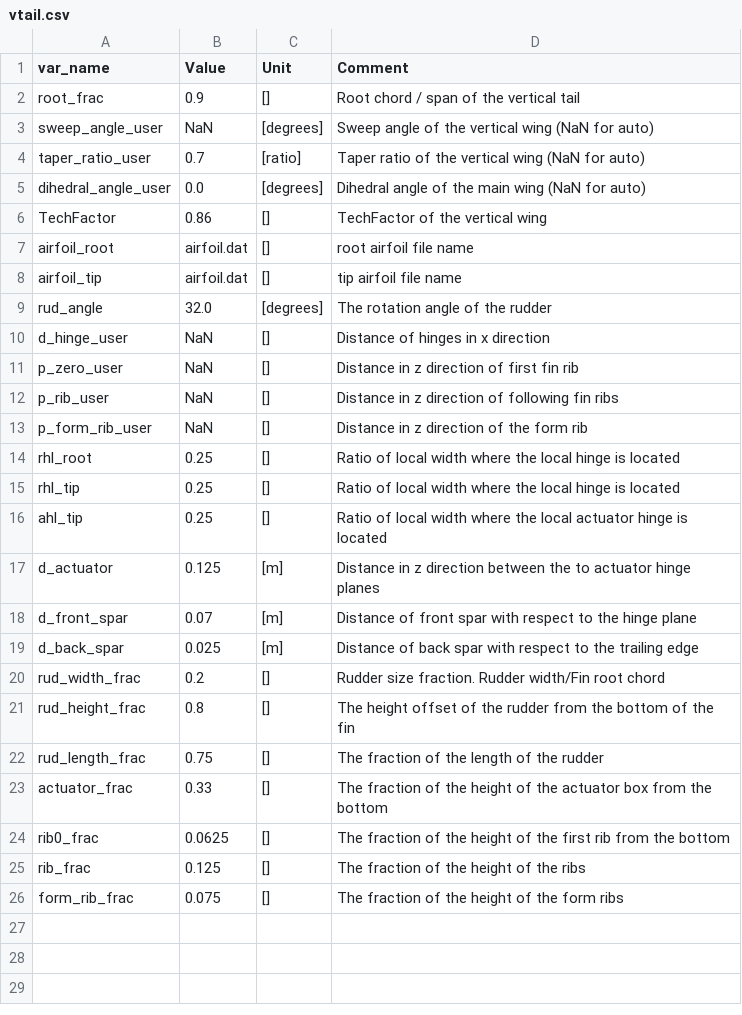
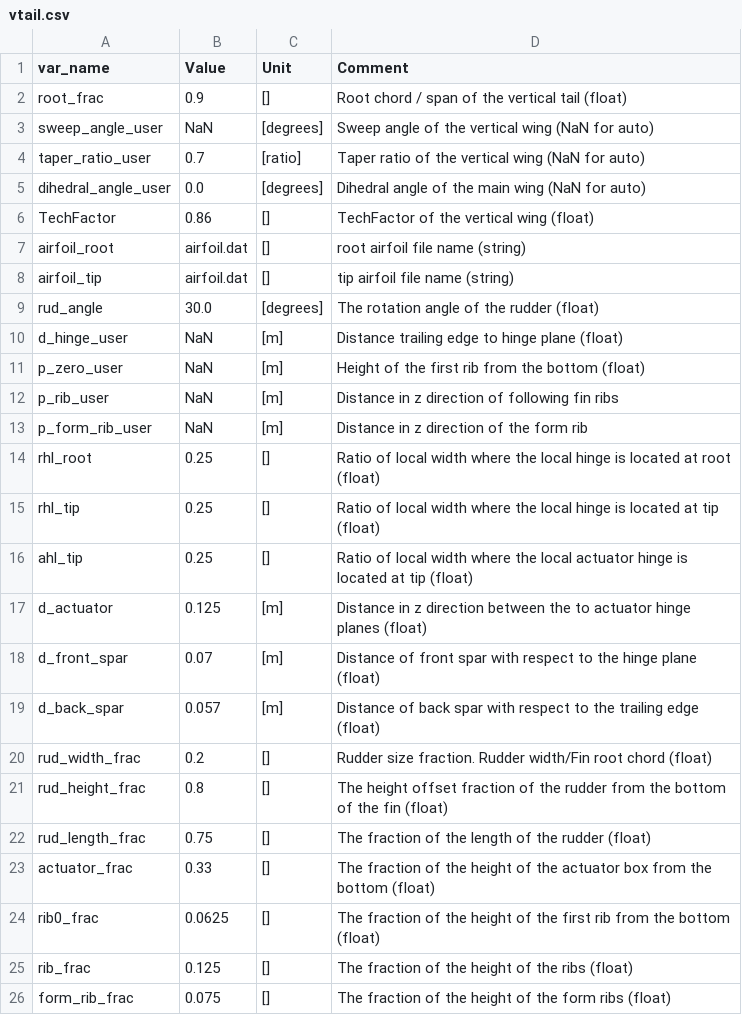
Before and after one commit to mheeniac/KBE, a CSV file: output/vtail.csv, drawn as a sheet.

Commit message:
Summary output made

```diff
--- a/output/vtail.csv
+++ b/output/vtail.csv
@@ -1,3 +1,3 @@
 var_name,Value,Unit,Comment
-root_frac,0.9,[],Root chord / span of the vertical tail
+root_frac,0.9,[],Root chord / span of the vertical tail (float)
 sweep_angle_user,NaN,[degrees],Sweep angle of the vertical wing (NaN for auto)
@@ -5,22 +5,22 @@ taper_ratio_user,0.7,[ratio],Taper ratio of the vertical wing (NaN for auto)
 dihedral_angle_user,0.0,[degrees],Dihedral angle of the main wing (NaN for auto)
-TechFactor,0.86,[],TechFactor of the vertical  wing
-airfoil_root,airfoil.dat,[],root airfoil file name
-airfoil_tip,airfoil.dat,[],tip airfoil file name
-rud_angle,32.0,[degrees],The rotation angle of the rudder
-d_hinge_user,NaN,[],Distance of hinges in x direction
-p_zero_user,NaN,[],Distance in z direction of first fin rib
-p_rib_user,NaN,[],Distance in z direction of following fin ribs
-p_form_rib_user,NaN,[],Distance in z direction of the form rib
-rhl_root,0.25,[],Ratio of local width where the local hinge is located
-rhl_tip,0.25,[],Ratio of local width where the local hinge is located
-ahl_tip,0.25,[],Ratio of local width where the local actuator hinge is located
-d_actuator,0.125,[m],Distance in z direction between the to actuator hinge planes
-d_front_spar,0.07,[m],Distance of front spar with respect to the hinge plane
-d_back_spar,0.025,[m],Distance of back spar with respect to the trailing edge
-rud_width_frac,0.2,[],Rudder size fraction. Rudder width/Fin root chord
-rud_height_frac,0.8,[],The height offset of the rudder from the bottom of the fin
-rud_length_frac,0.75,[],The fraction of the length of the rudder
-actuator_frac,0.33,[],The fraction of the height of the actuator box from the bottom
-rib0_frac,0.0625,[],The fraction of the height of the first rib from the bottom
-rib_frac,0.125,[],The fraction of the height of the ribs
-form_rib_frac,0.075,[],The fraction of the height of the form ribs
+TechFactor,0.86,[],TechFactor of the vertical  wing (float)
+airfoil_root,airfoil.dat,[],root airfoil file name (string)
+airfoil_tip,airfoil.dat,[],tip airfoil file name (string)
+rud_angle,30.0,[degrees],The rotation angle of the rudder (float)
+d_hinge_user,NaN,[m],Distance trailing edge to hinge plane (float)
+p_zero_user,NaN,[m],Height of the first rib from the bottom (float)
+p_rib_user,NaN,[m],Distance in z direction of following fin ribs
+p_form_rib_user,NaN,[m],Distance in z direction of the form rib
+rhl_root,0.25,[],Ratio of local width where the local hinge is located at root (float)
+rhl_tip,0.25,[],Ratio of local width where the local hinge is located at tip (float)
+ahl_tip,0.25,[],Ratio of local width where the local actuator hinge is located at tip (float)
+d_actuator,0.125,[m],Distance in z direction between the to actuator hinge planes (float)
+d_front_spar,0.07,[m],Distance of front spar with respect to the hinge plane (float)
+d_back_spar,0.057,[m],Distance of back spar with respect to the trailing edge (float)
+rud_width_frac,0.2,[],Rudder size fraction. Rudder width/Fin root chord (float)
+rud_height_frac,0.8,[],The height offset fraction of the rudder from the bottom of the fin (float)
+rud_length_frac,0.75,[],The fraction of the length of the rudder (float)
+actuator_frac,0.33,[],The fraction of the height of the actuator box from the bottom (float)
+rib0_frac,0.0625,[],The fraction of the height of the first rib from the bottom (float)
+rib_frac,0.125,[],The fraction of the height of the ribs (float)
+form_rib_frac,0.075,[],The fraction of the height of the form ribs (float)
```
Also changed, not shown: input/fuselage.csv, input/htail.csv, 16 other files.
